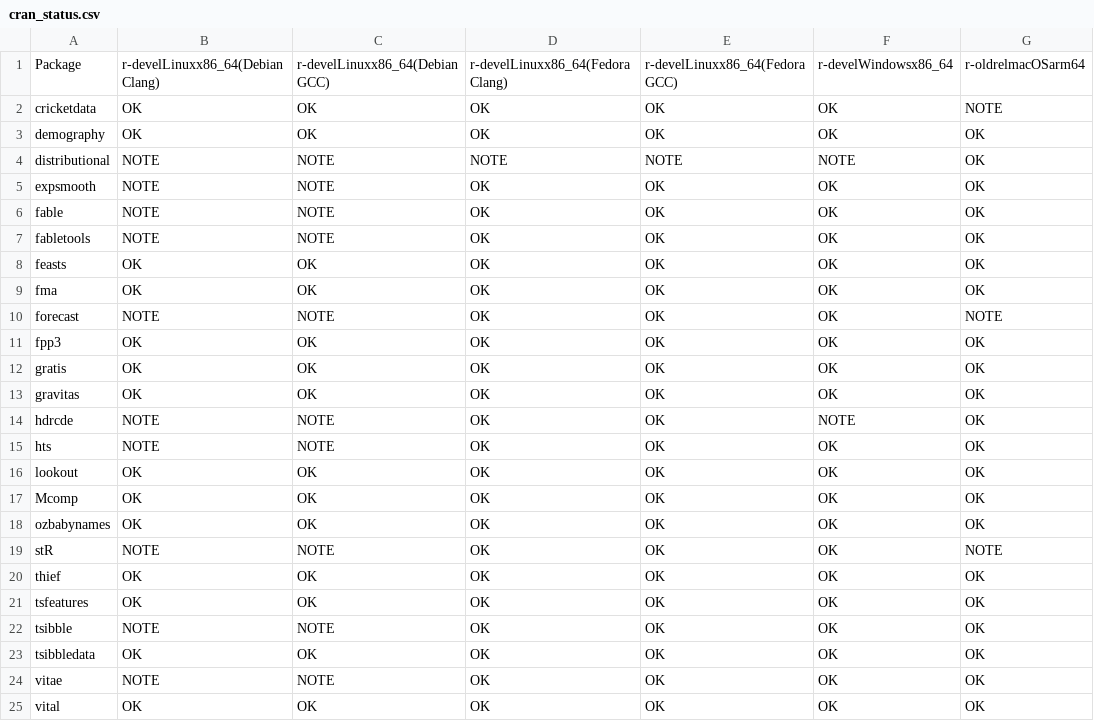
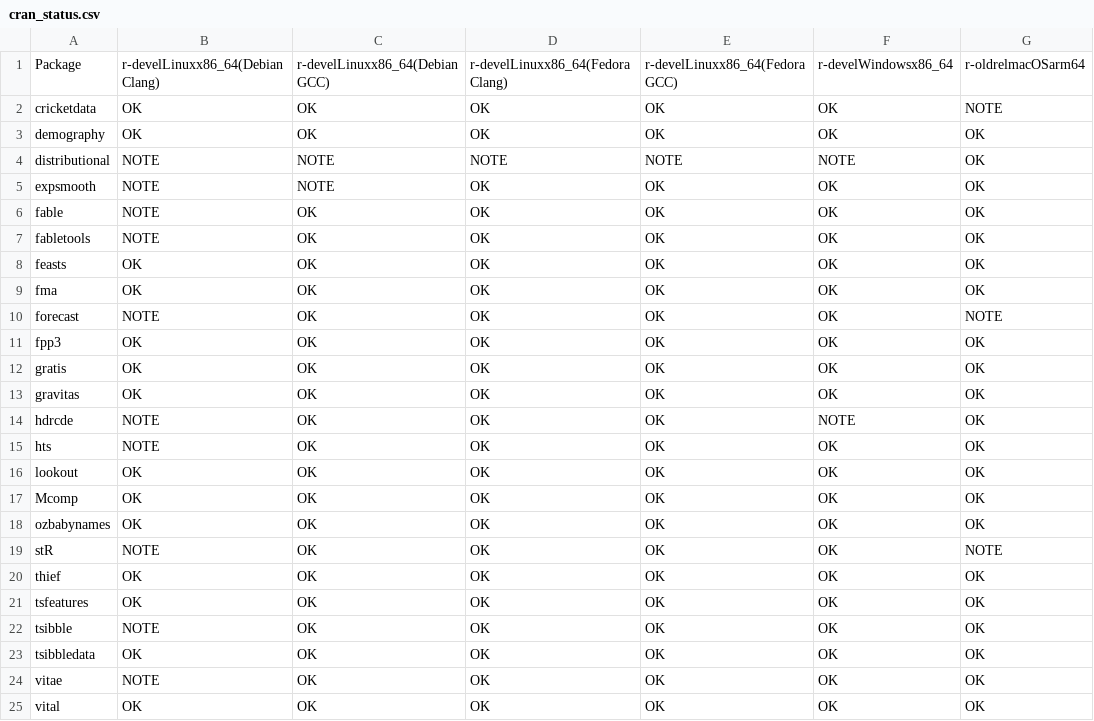
Before and after one commit to robjhyndman/gh-dashboard, a CSV file: cran_status.csv, drawn as a sheet; only a part is shown; the diff names each change by its address in the sheet, - before the commit and + after, or states it on an @@ line.

```diff
--- a/cran_status.csv
+++ b/cran_status.csv
-C6:C7: NOTE
+C6:C7: OK
-C10: NOTE
+C10: OK
-C14:C15: NOTE
+C14:C15: OK
-C19: NOTE
+C19: OK
-C22: NOTE
+C22: OK
-C24: NOTE
+C24: OK
```
Also changed, not shown: current_week.csv.
